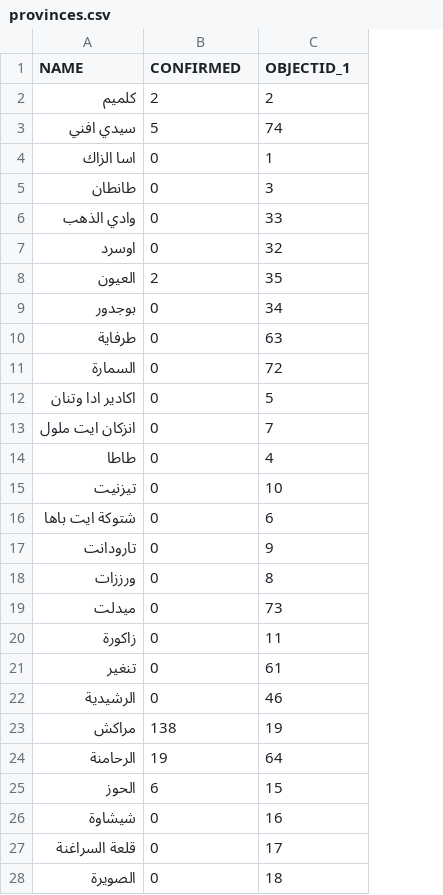
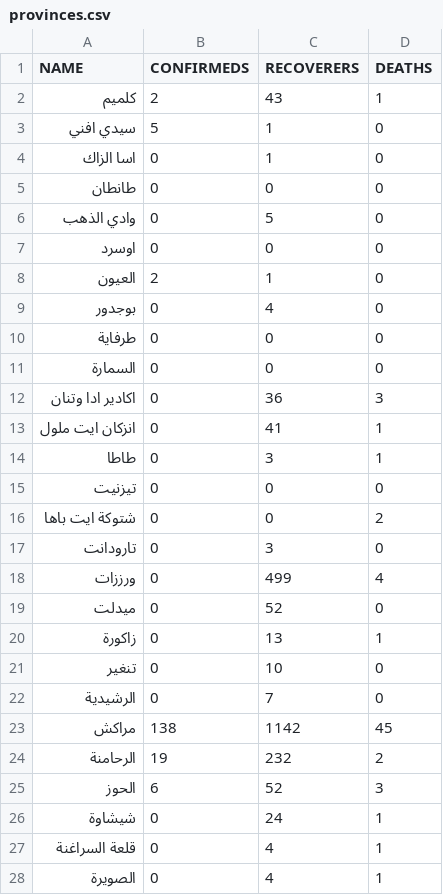
Before and after one commit to aitabin/covid-19-maroc, a CSV file: static/data/provinces.csv, drawn as a sheet; only a part is shown; the diff covers the shown part only; the diff names each change by its address in the sheet, - before the commit and + after, or states it on an @@ line.

```diff
--- a/static/data/provinces.csv
+++ b/static/data/provinces.csv
+column D (DEATHS), rows 2-28: 1 | 0 | 0 | 0 | 0 | 0 | 0 | 0 | 0 | 0 | 3 | 1 | 1 | 0 | 2 | 0 | 4 | 0 | 1 | 0 | 0 | 45 | 2 | 3 | 1 | 1 | 1
-B1: CONFIRMED
+B1: CONFIRMEDS
-C1: OBJECTID_1
+C1: RECOVERERS
-C2 (RECOVERERS): 2
+C2 (RECOVERERS): 43
-C3 (RECOVERERS): 74
+C3 (RECOVERERS): 1
-C5 (RECOVERERS): 3
+C5 (RECOVERERS): 0
-C6 (RECOVERERS): 33
+C6 (RECOVERERS): 5
-C7 (RECOVERERS): 32
+C7 (RECOVERERS): 0
-C8 (RECOVERERS): 35
+C8 (RECOVERERS): 1
-C9 (RECOVERERS): 34
+C9 (RECOVERERS): 4
-C10 (RECOVERERS): 63
+C10 (RECOVERERS): 0
-C11 (RECOVERERS): 72
+C11 (RECOVERERS): 0
-C12 (RECOVERERS): 5
+C12 (RECOVERERS): 36
-C13 (RECOVERERS): 7
+C13 (RECOVERERS): 41
-C14 (RECOVERERS): 4
+C14 (RECOVERERS): 3
-C15 (RECOVERERS): 10
+C15 (RECOVERERS): 0
-C16 (RECOVERERS): 6
+C16 (RECOVERERS): 0
-C17 (RECOVERERS): 9
+C17 (RECOVERERS): 3
-C18 (RECOVERERS): 8
+C18 (RECOVERERS): 499
-C19 (RECOVERERS): 73
+C19 (RECOVERERS): 52
-C20 (RECOVERERS): 11
+C20 (RECOVERERS): 13
-C21 (RECOVERERS): 61
+C21 (RECOVERERS): 10
-C22 (RECOVERERS): 46
+C22 (RECOVERERS): 7
-C23 (RECOVERERS): 19
+C23 (RECOVERERS): 1142
-C24 (RECOVERERS): 64
+C24 (RECOVERERS): 232
-C25 (RECOVERERS): 15
+C25 (RECOVERERS): 52
-C26 (RECOVERERS): 16
+C26 (RECOVERERS): 24
-C27 (RECOVERERS): 17
+C27 (RECOVERERS): 4
-C28 (RECOVERERS): 18
+C28 (RECOVERERS): 4
```
Also changed, not shown: 48 edited cells elsewhere in this file, 10 other files.
